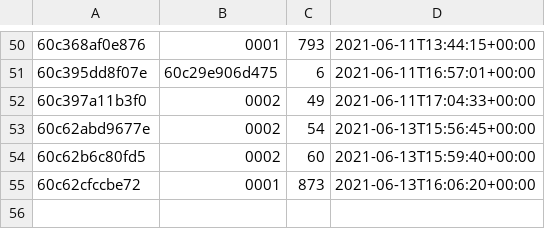
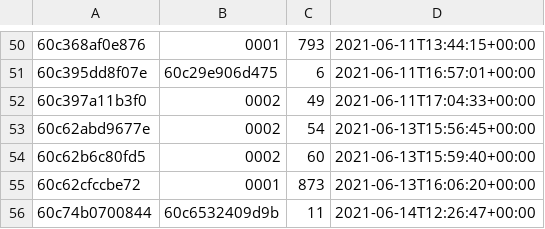
Before and after one commit to MariaVillascusa/auction-web-with-PHP-Backend, a CSV file: src/Infrastructure/Files/bids.csv, drawn as a sheet; only a part is shown, gaps mark what is left out.

```diff
--- a/src/Infrastructure/Files/bids.csv
+++ b/src/Infrastructure/Files/bids.csv
@@ -55 +55,2 @@
 60c62cfccbe72,0001,873,2021-06-13T16:06:20+00:00
+60c74b0700844,60c6532409d9b,11,2021-06-14T12:26:47+00:00
```
Also changed, not shown: src/Infrastructure/Files/products.csv, src/Infrastructure/Files/users.csv, 6 other files.
